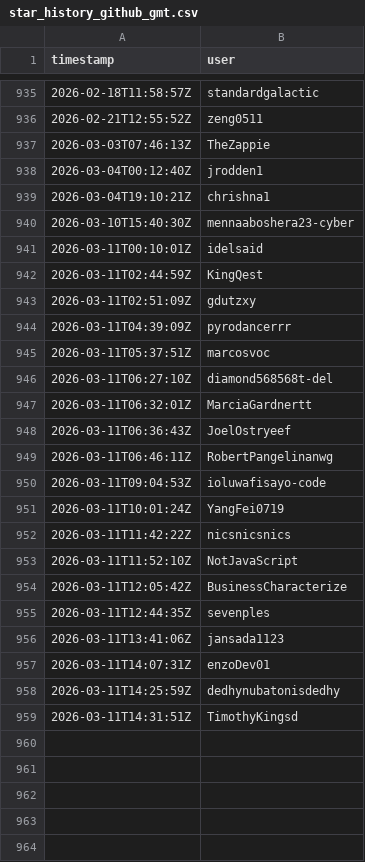
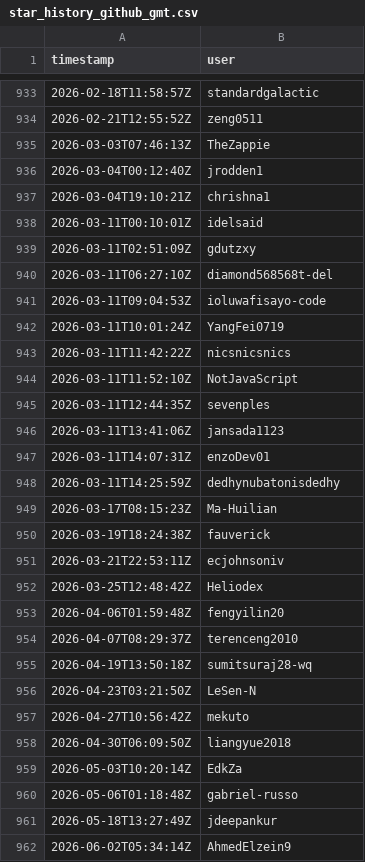
Before and after one commit to GenericMappingTools/pygmt-paper-figures, a CSV file: star_history_github_gmt.csv, drawn as a sheet; only a part is shown, gaps mark what is left out; removed rows and columns are numbered as before the commit, all else as after; the diff covers the shown part only; the diff names each change by its address in the sheet, - before the commit and + after, or states it on an @@ line.

Commit message:
Figure7: Update the star history datasets (#62)

```diff
--- a/star_history_github_gmt.csv
+++ b/star_history_github_gmt.csv
-row 940: 2026-03-10T15:40:30Z | mennaaboshera23-cyber
-row 942: 2026-03-11T02:44:59Z | KingQest
-row 944: 2026-03-11T04:39:09Z | pyrodancerrr
-row 945: 2026-03-11T05:37:51Z | marcosvoc
-row 947: 2026-03-11T06:32:01Z | MarciaGardnertt
-row 948: 2026-03-11T06:36:43Z | JoelOstryeef
-row 949: 2026-03-11T06:46:11Z | RobertPangelinanwg
-row 954: 2026-03-11T12:05:42Z | BusinessCharacterize
-row 959: 2026-03-11T14:31:51Z | TimothyKingsd
+row 949: 2026-03-17T08:15:23Z | Ma-Huilian
+row 950: 2026-03-19T18:24:38Z | fauverick
+row 951: 2026-03-21T22:53:11Z | ecjohnsoniv
+row 952: 2026-03-25T12:48:42Z | Heliodex
+row 953: 2026-04-06T01:59:48Z | fengyilin20
+row 954: 2026-04-07T08:29:37Z | terenceng2010
+row 955: 2026-04-19T13:50:18Z | sumitsuraj28-wq
+row 956: 2026-04-23T03:21:50Z | LeSen-N
+row 957: 2026-04-27T10:56:42Z | mekuto
+row 958: 2026-04-30T06:09:50Z | liangyue2018
+row 959: 2026-05-03T10:20:14Z | EdkZa
+row 960: 2026-05-06T01:18:48Z | gabriel-russo
+row 961: 2026-05-18T13:27:49Z | jdeepankur
+row 962: 2026-06-02T05:34:14Z | AhmedElzein9
```
Also changed, not shown: 2 removed rows and 7 edited cells elsewhere in this file, star_history_github_gmt.jl.csv, star_history_github_gmtmex.csv, 1 other file.
